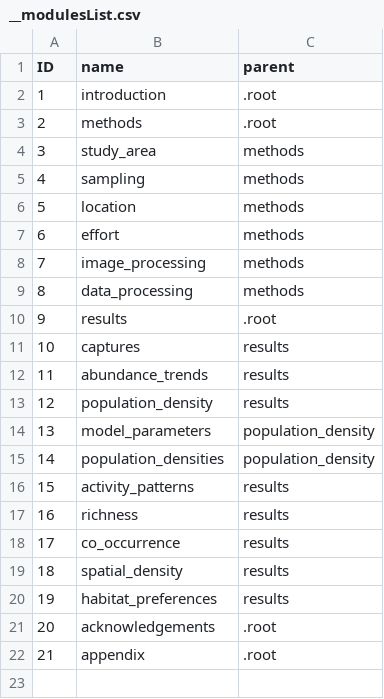
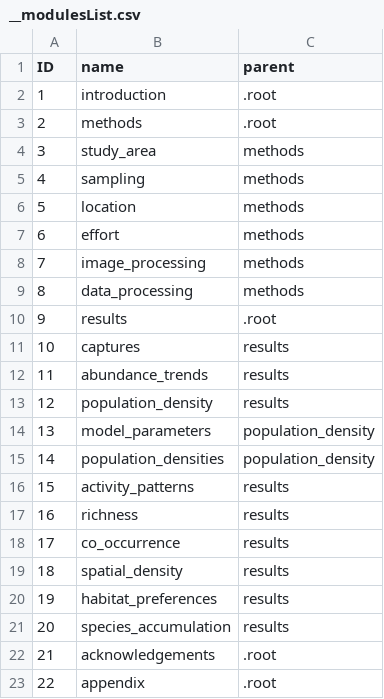
Before and after one commit to spatialecology/camtrapReport, a CSV file: inst/reportSections/__modulesList.csv, drawn as a sheet; addresses are those after the commit; the diff names each change by its address in the sheet, - before the commit and + after, or states it on an @@ line.

```diff
--- a/inst/reportSections/__modulesList.csv
+++ b/inst/reportSections/__modulesList.csv
+row 21: 20 | species_accumulation | results
@@ column A (ID) renumbered from row 22 down @@
```
Also changed, not shown: 46 other files.
